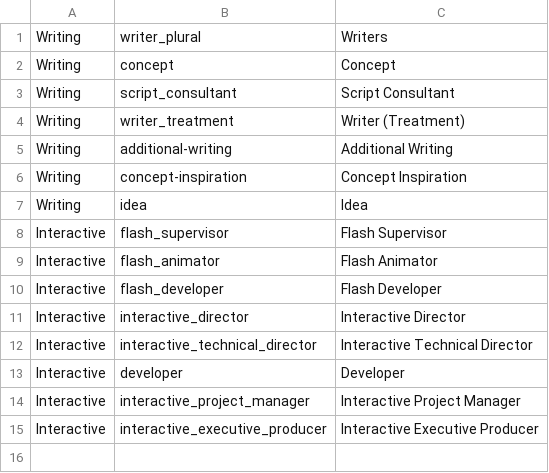
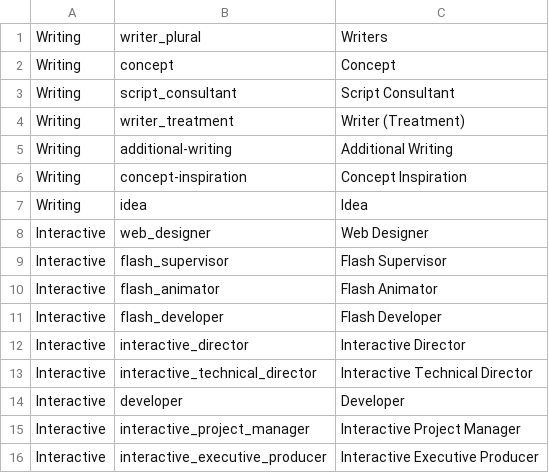
Before and after one commit to dsa157/imvdb, a CSV file: positions.ignore.csv, drawn as a sheet; the diff names each change by its address in the sheet, - before the commit and + after, or states it on an @@ line.

Commit message:
iterating over calculated positions now

```diff
--- a/positions.ignore.csv
+++ b/positions.ignore.csv
+row 8: Interactive | web_designer | Web Designer
```
Also changed, not shown: 1 other file.
